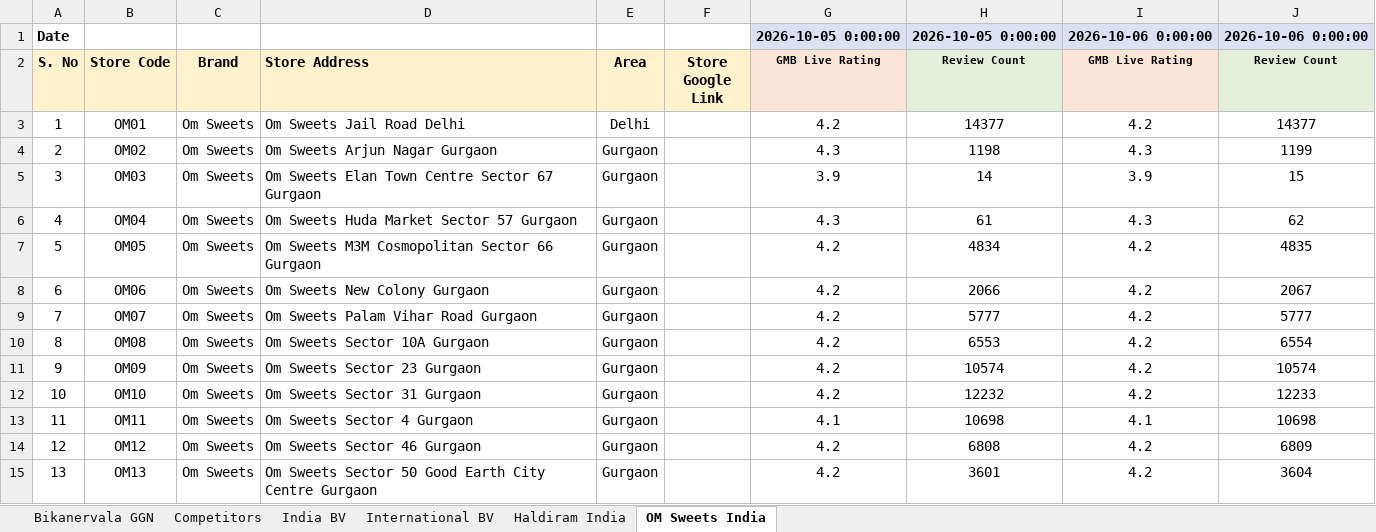
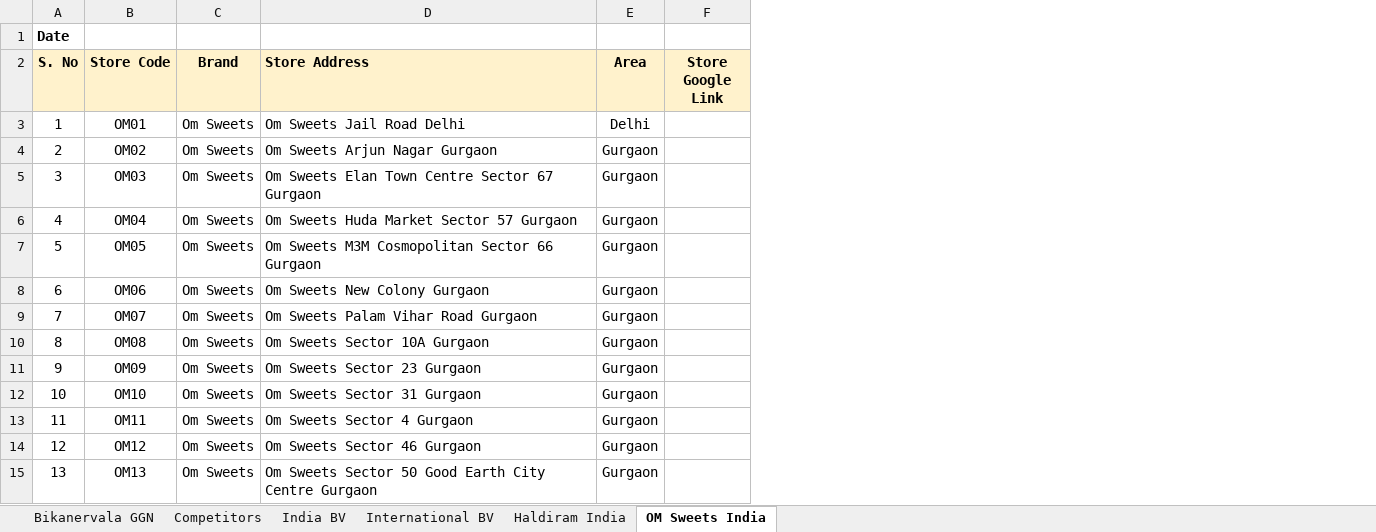
Before and after one commit to bikanervalap61/Auto-Ratting-Scrapper, an Excel workbook: Outlet name and Link.xlsx, sheet OM Sweets India, drawn as a sheet; only a part is shown; values as stored, in another font and other column widths than the file's, no borders; the diff names each change by its address in the sheet, - before the commit and + after, or states it on an @@ line.

```diff
--- a/Outlet name and Link.xlsx (sheet OM Sweets India)
+++ b/Outlet name and Link.xlsx (sheet OM Sweets India)
-column G (GMB Live Rating), row 1: 2026-10-05 0:00:00; rows 3-15: 4.2 | 4.3 | 3.9 | 4.3 | 4.2 | 4.2 | 4.2 | 4.2 | 4.2 | 4.2 | 4.1 | 4.2 | 4.2
-column H (Review Count), row 1: 2026-10-05 0:00:00; rows 3-15: 14377 | 1198 | 14 | 61 | 4834 | 2066 | 5777 | 6553 | 10574 | 12232 | 10698 | 6808 | 3601
-column I (GMB Live Rating), row 1: 2026-10-06 0:00:00; rows 3-15: 4.2 | 4.3 | 3.9 | 4.3 | 4.2 | 4.2 | 4.2 | 4.2 | 4.2 | 4.2 | 4.1 | 4.2 | 4.2
-column J (Review Count), row 1: 2026-10-06 0:00:00; rows 3-15: 14377 | 1199 | 15 | 62 | 4835 | 2067 | 5777 | 6554 | 10574 | 12233 | 10698 | 6809 | 3604
```
Also changed, not shown: sheet Bikanervala GGN, sheet Competitors, sheet International BV, sheet Haldiram India, sheet India BV, 1 other file.
